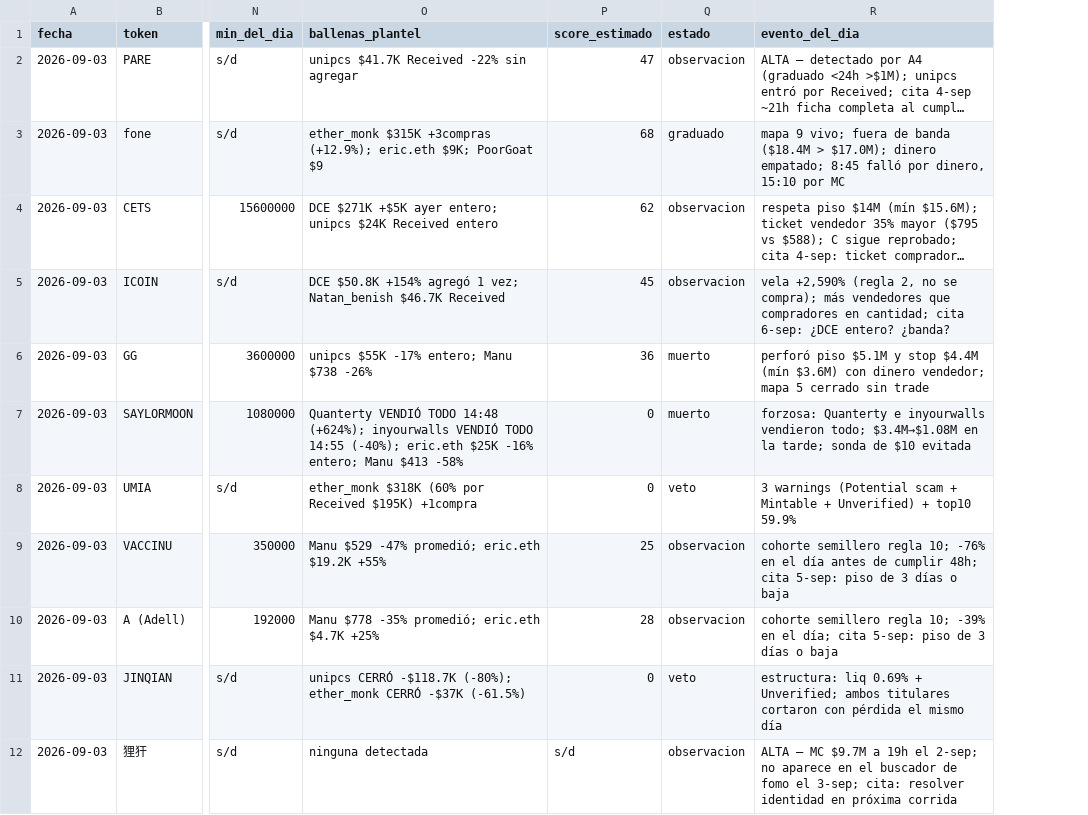
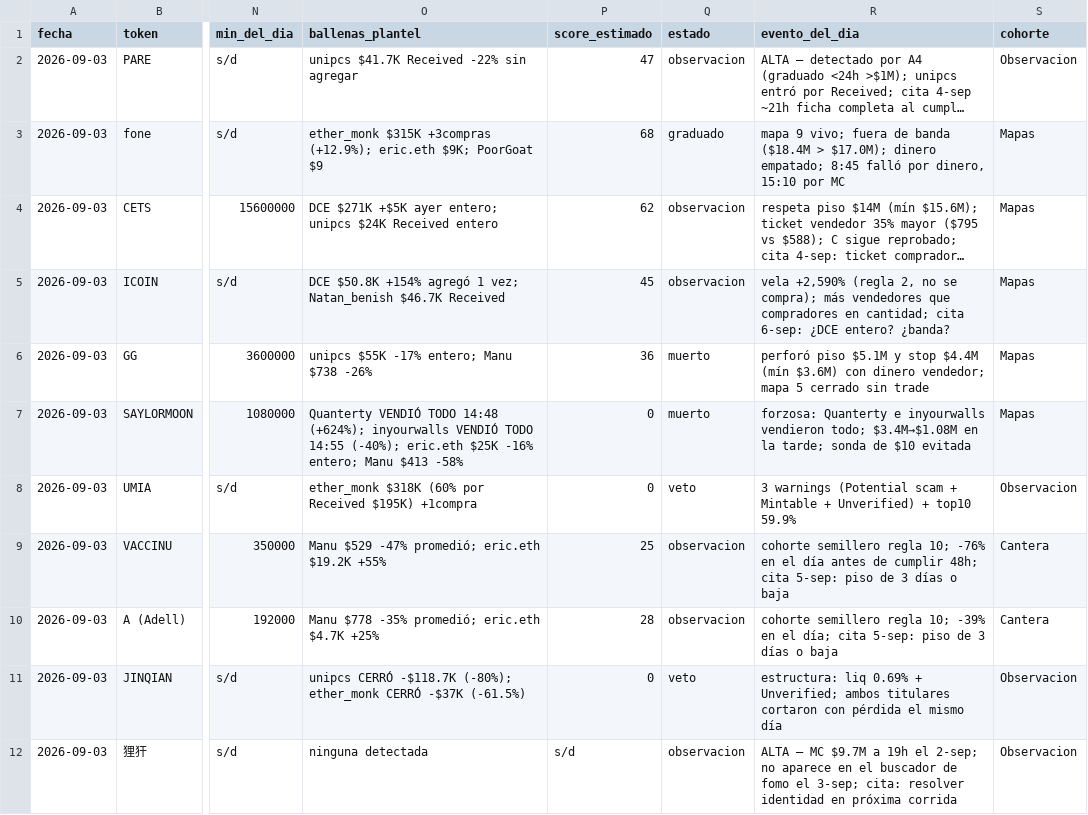
Before and after one commit to joseluis150-ui/trinchera, a CSV file: observatorio-trinchera.csv, drawn as a sheet; only a part is shown, gaps mark what is left out; long unchanged cells end in …; the diff names each change by its address in the sheet, - before the commit and + after, or states it on an @@ line.

Commit message:
observatorio: columna cohorte (R34) — Mapas / Cantera / R24

```diff
--- a/observatorio-trinchera.csv
+++ b/observatorio-trinchera.csv
+column S (cohorte), rows 2-12: Observacion | Mapas | Mapas | Mapas | Mapas | Mapas | Observacion | Cantera | Cantera | Observacion | Observacion
```
